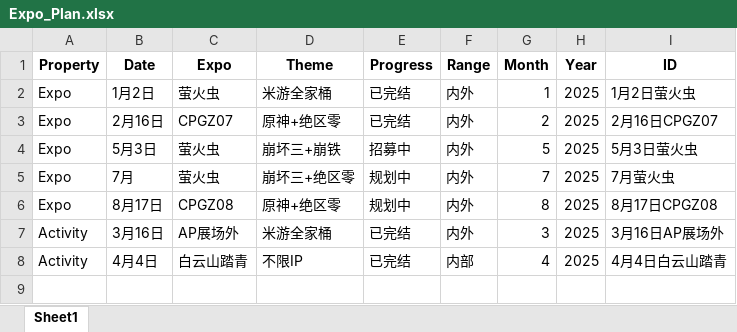
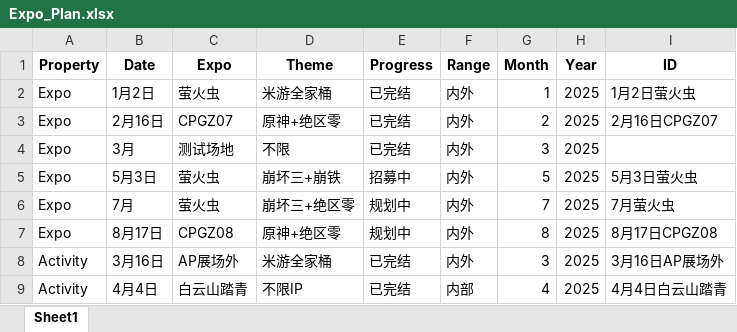
Before and after one commit to Ajax-XIE/Web_for_Expo, an Excel workbook: data/Expo_Plan.xlsx, sheet Sheet1, drawn as a sheet; values as stored, in another font and other column widths than the file's, no borders; the diff names each change by its address in the sheet, - before the commit and + after, or states it on an @@ line.

Commit message:
Auto-update Expo_Plan.xlsx

```diff
--- a/data/Expo_Plan.xlsx (sheet Sheet1)
+++ b/data/Expo_Plan.xlsx (sheet Sheet1)
+row 4: Expo | 3月 | 测试场地 | 不限 | 已完结 | 内外 | 3 | 2025
```
